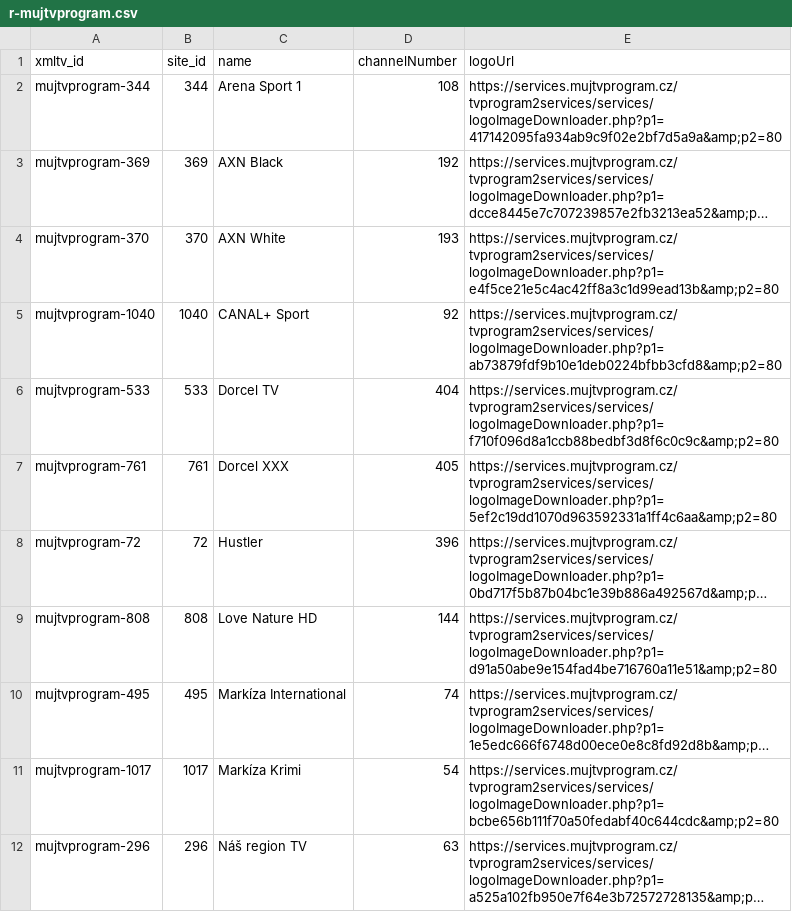
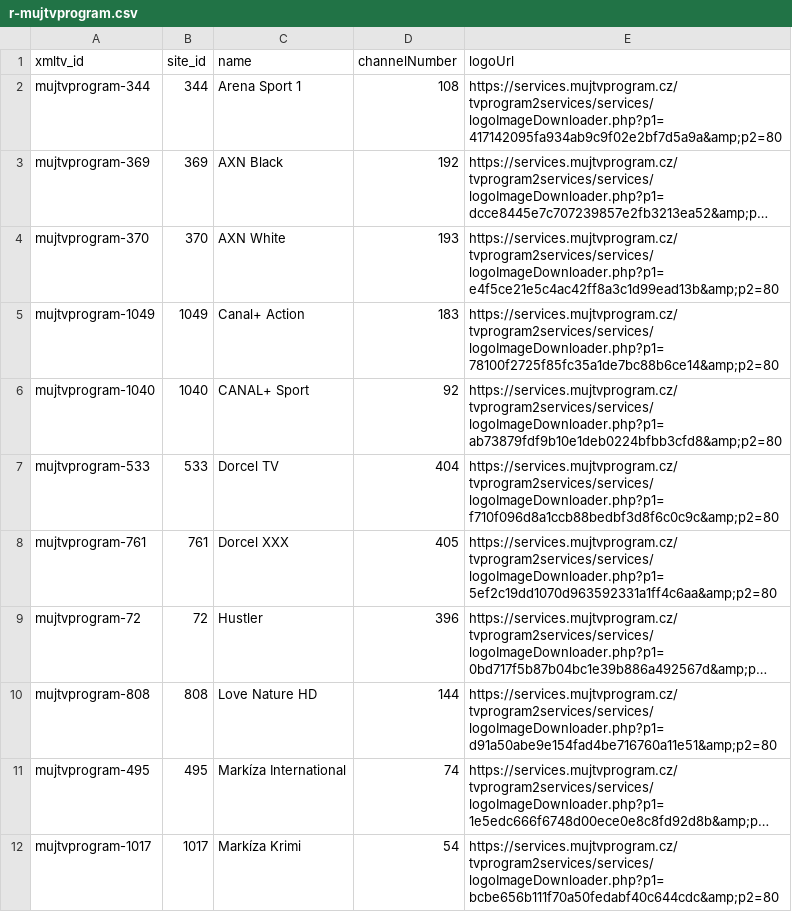
Before and after one commit to milankomaj/data, a CSV file: epg-grabber/csv/r-mujtvprogram.csv, drawn as a sheet; only a part is shown; the shorter side is filled out with more unchanged rows; long unchanged cells end in …; the diff names each change by its address in the sheet, - before the commit and + after, or states it on an @@ line.

Commit message:
epg-grabber-update-codes

```diff
--- a/epg-grabber/csv/r-mujtvprogram.csv
+++ b/epg-grabber/csv/r-mujtvprogram.csv
+row 5: mujtvprogram-1049 | 1049 | Canal+ Action | 183 | https://services.mujtvprogram.cz/tvprogram2services/services/logoImageDownloader.php?p1=78100f2725f85fc35a1de7bc88b6ce14&amp;p2=80
```
Also changed, not shown: 1 other file.
